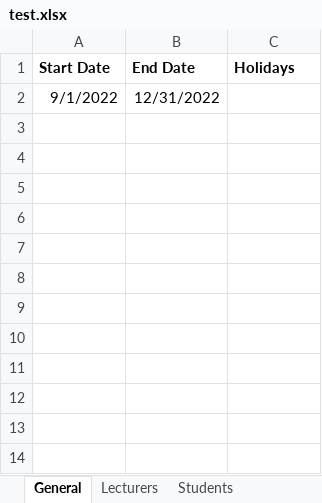
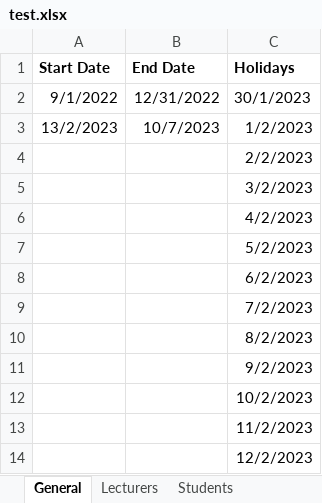
Before and after one commit to rarzberger4/TimetablePlanner, an Excel workbook: test.xlsx, sheet General, drawn as a sheet; values as stored, in another font and other column widths than the file's, no borders; the diff names each change by its address in the sheet, - before the commit and + after, or states it on an @@ line.

```diff
--- a/test.xlsx (sheet General)
+++ b/test.xlsx (sheet General)
-C2 (Holidays): (empty)
+C2 (Holidays): 30/1/2023
+row 3: 13/2/2023 | 10/7/2023 | 1/2/2023
+row 4:  |  | 2/2/2023
+row 5:  |  | 3/2/2023
+row 6:  |  | 4/2/2023
+row 7:  |  | 5/2/2023
+row 8:  |  | 6/2/2023
+row 9:  |  | 7/2/2023
+row 10:  |  | 8/2/2023
+row 11:  |  | 9/2/2023
+row 12:  |  | 10/2/2023
+row 13:  |  | 11/2/2023
+row 14:  |  | 12/2/2023
```
Also changed, not shown: sheet Students, sheet Lecturers, other sheet tabs, 1 other file.
